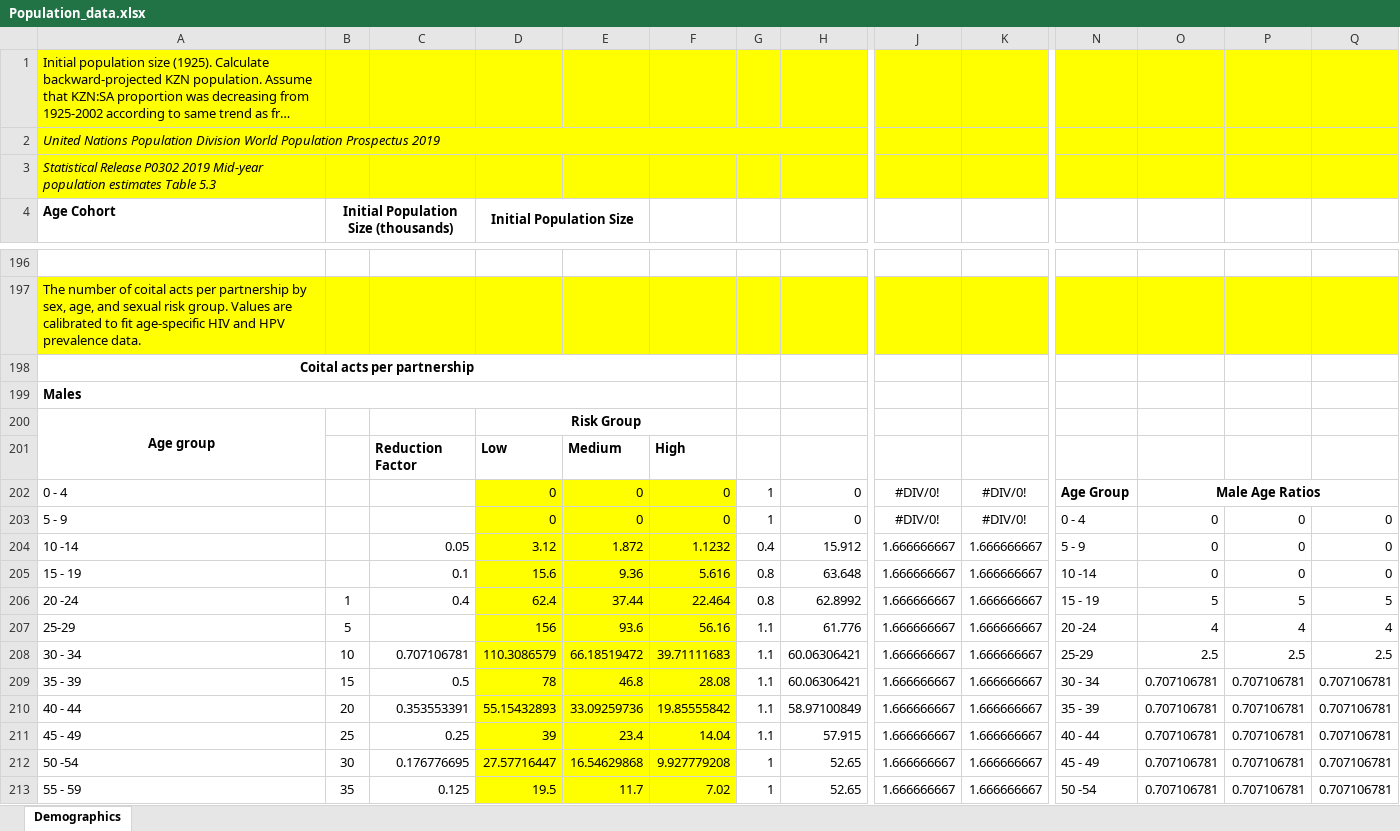
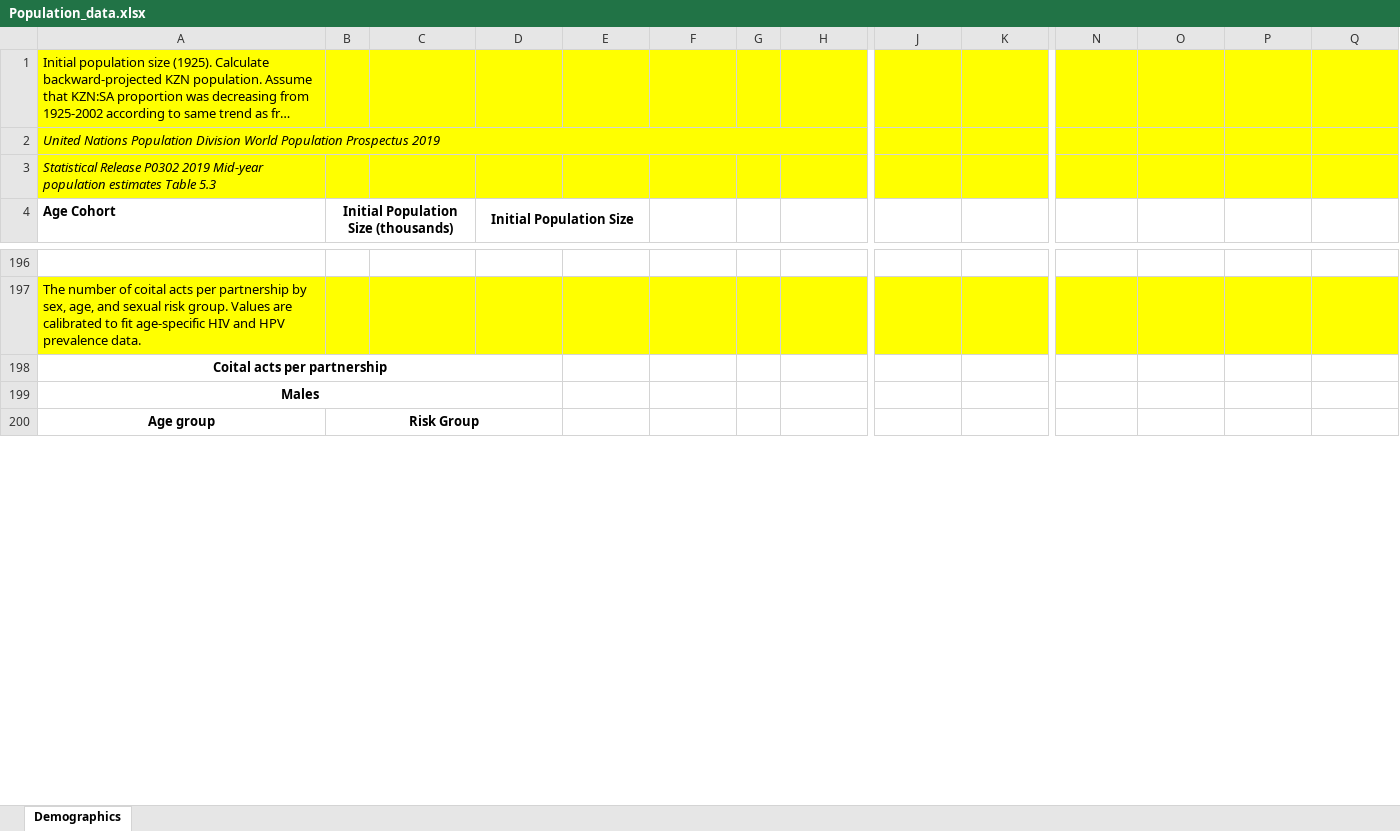
Before and after one commit to ICRC-Models/HHCoM, an Excel workbook: Config/Population_data.xlsx, sheet Demographics, drawn as a sheet; only a part is shown, gaps mark what is left out; long unchanged cells end in …; values as stored, in another font and other column widths than the file's, no borders; charts and pictures not drawn; removed rows and columns are numbered as before the commit, all else as after; rows hold the shown columns only; the diff covers the shown part only; the diff names each change by its address in the sheet, - before the commit and + after, or states it on an @@ line.

Commit message:
Set baseline params to hand-calib after 24Feb20 calib values
Update male/female partnerships and acts in Population_data spreadsheet
and reload saved values in demoParamsFrmExcel mat file. Also update
unused but noted fertility decline matrices in Population_data
spreadsheet. Updated other baseline parameter values hard-coded into
loadUp2.m

```diff
--- a/Config/Population_data.xlsx (sheet Demographics)
+++ b/Config/Population_data.xlsx (sheet Demographics)
-A198:F198 merged
+A198:D198 merged
-A199 alignment: left
+A199 alignment: center
-A199:F199 merged
+A199:D199 merged
-B200: (empty)
+B200: Risk Group
+B200:D200 merged
-D200 (Initial Population Size): Risk Group
+D200 (Initial Population Size): (empty)
-D200:F200 merged
-row 201:  |  | Reduction Factor | Low | Medium | High
-row 202: 0 - 4 |  |  | 0 | 0 | 0 | 1 | 0 | #DIV/0! | #DIV/0! | Age Group | Male Age Ratios
-row 203: 5 - 9 |  |  | 0 | 0 | 0 | 1 | 0 | #DIV/0! | #DIV/0! | 0 - 4 | 0 | 0 | 0
-row 204: 10 -14 |  | 0.05 | 3.12 | 1.872 | 1.1232 | 0.4 | 15.912 | 1.666666667 | 1.666666667 | 5 - 9 | 0 | 0 | 0
-row 205: 15 - 19 |  | 0.1 | 15.6 | 9.36 | 5.616 | 0.8 | 63.648 | 1.666666667 | 1.666666667 | 10 -14 | 0 | 0 | 0
-row 206: 20 -24 | 1 | 0.4 | 62.4 | 37.44 | 22.464 | 0.8 | 62.8992 | 1.666666667 | 1.666666667 | 15 - 19 | 5 | 5 | 5
-row 207: 25-29 | 5 |  | 156 | 93.6 | 56.16 | 1.1 | 61.776 | 1.666666667 | 1.666666667 | 20 -24 | 4 | 4 | 4
-row 208: 30 - 34 | 10 | 0.707106781 | 110.3086579 | 66.18519472 | 39.71111683 | 1.1 | 60.06306421 | 1.666666667 | 1.666666667 | 25-29 | 2.5 | 2.5 | 2.5
-row 209: 35 - 39 | 15 | 0.5 | 78 | 46.8 | 28.08 | 1.1 | 60.06306421 | 1.666666667 | 1.666666667 | 30 - 34 | 0.707106781 | 0.707106781 | 0.707106781
-row 210: 40 - 44 | 20 | 0.353553391 | 55.15432893 | 33.09259736 | 19.85555842 | 1.1 | 58.97100849 | 1.666666667 | 1.666666667 | 35 - 39 | 0.707106781 | 0.707106781 | 0.707106781
-row 211: 45 - 49 | 25 | 0.25 | 39 | 23.4 | 14.04 | 1.1 | 57.915 | 1.666666667 | 1.666666667 | 40 - 44 | 0.707106781 | 0.707106781 | 0.707106781
-row 212: 50 -54 | 30 | 0.176776695 | 27.57716447 | 16.54629868 | 9.927779208 | 1 | 52.65 | 1.666666667 | 1.666666667 | 45 - 49 | 0.707106781 | 0.707106781 | 0.707106781
-row 213: 55 - 59 | 35 | 0.125 | 19.5 | 11.7 | 7.02 | 1 | 52.65 | 1.666666667 | 1.666666667 | 50 -54 | 0.707106781 | 0.707106781 | 0.707106781
```
Also changed, not shown: 59 added rows, 46 removed rows, 2 edited cells, cell formats and merged cells elsewhere in this sheet, charts or pictures, 2 other files.
